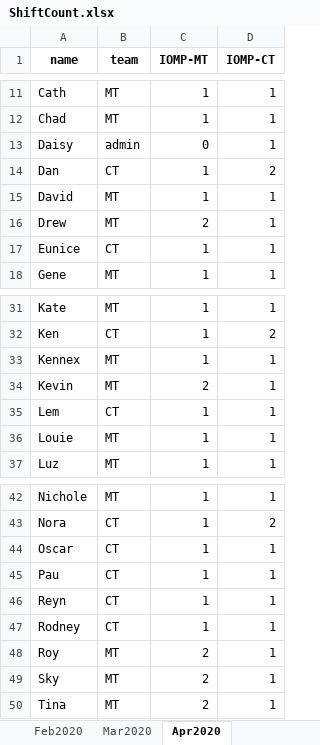
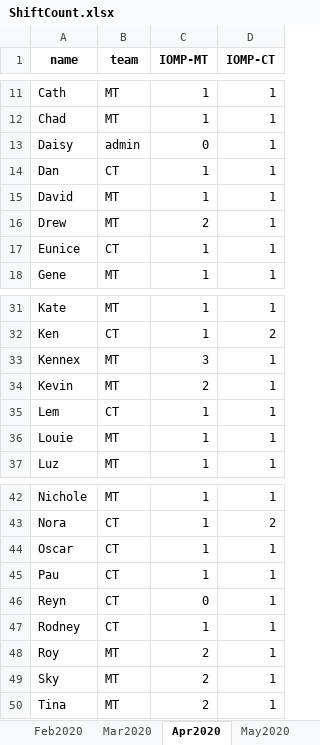
Before and after one commit to merylljv/monitoring, an Excel workbook: ShiftCount.xlsx, sheet Apr2020, drawn as a sheet; only a part is shown, gaps mark what is left out; values as stored, in another font and other column widths than the file's, no borders; the diff names each change by its address in the sheet, - before the commit and + after, or states it on an @@ line.

```diff
--- a/ShiftCount.xlsx (sheet Apr2020)
+++ b/ShiftCount.xlsx (sheet Apr2020)
+sheet tab: May2020
-D14 (IOMP-CT): 2
+D14 (IOMP-CT): 1
-C33 (IOMP-MT): 1
+C33 (IOMP-MT): 3
-C46 (IOMP-MT): 1
+C46 (IOMP-MT): 0
```
Also changed, not shown: HolidayShift.xlsx, MonitoringShift.xlsx, 1 other file.
